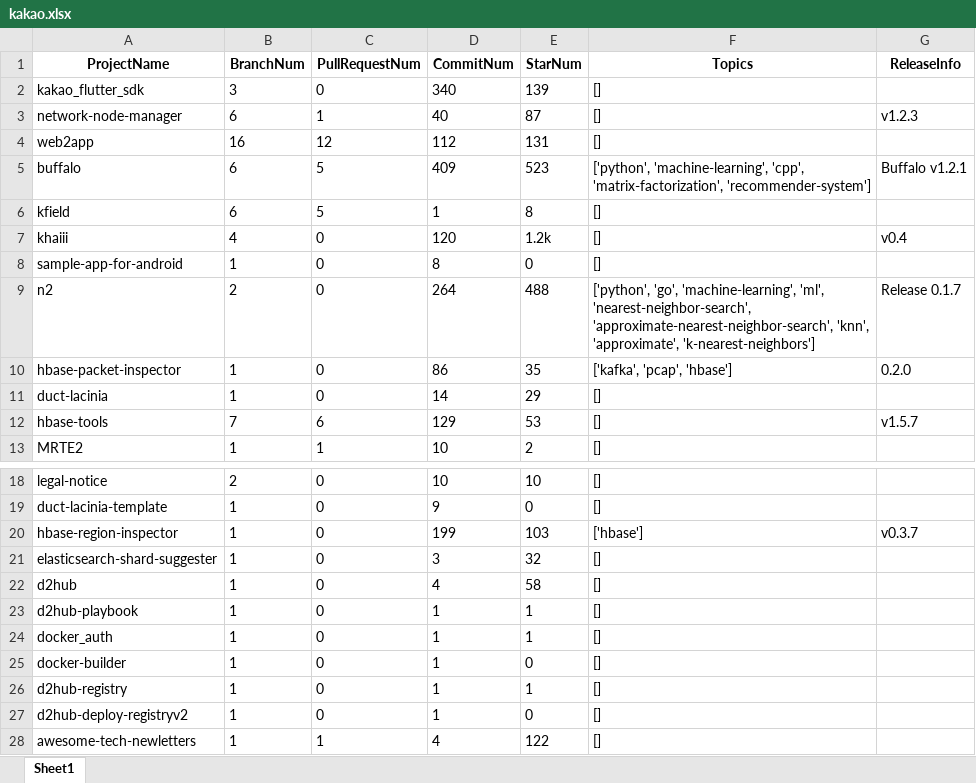
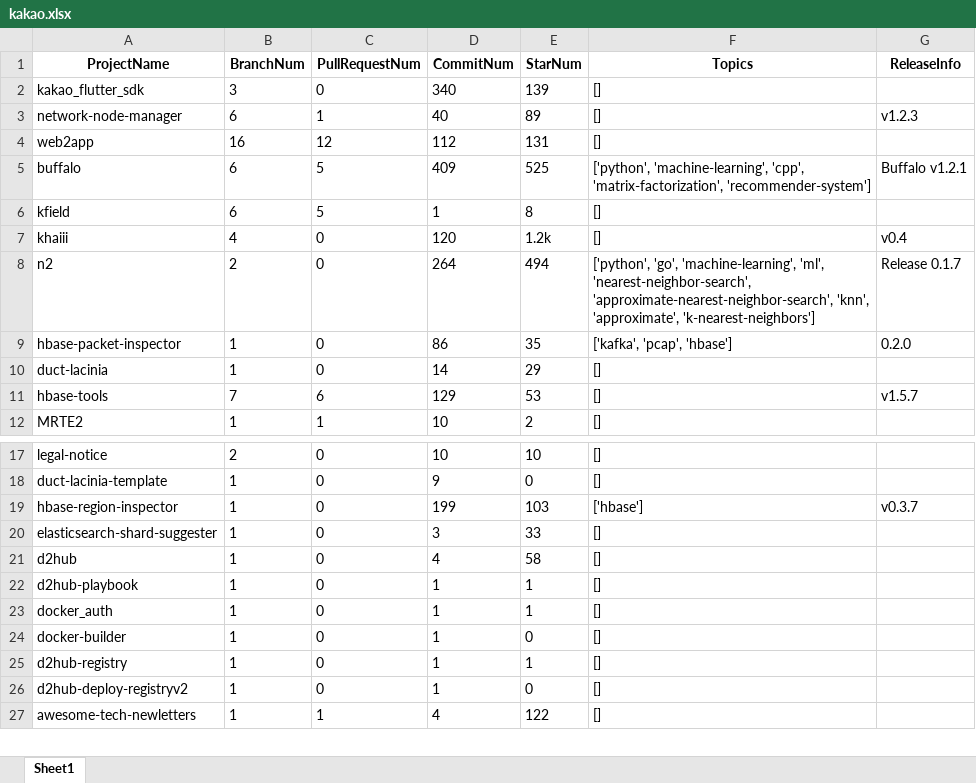
Before and after one commit to park1997/GitHub_Crawling_TextMining_Project, an Excel workbook: ParkByeongHyeon/kakao.xlsx, sheet Sheet1, drawn as a sheet; only a part is shown, gaps mark what is left out; values as stored, in another font and other column widths than the file's, no borders; removed rows and columns are numbered as before the commit, all else as after; the diff names each change by its address in the sheet, - before the commit and + after, or states it on an @@ line.

```diff
--- a/ParkByeongHyeon/kakao.xlsx (sheet Sheet1)
+++ b/ParkByeongHyeon/kakao.xlsx (sheet Sheet1)
-E3 (StarNum): 87
+E3 (StarNum): 89
-E5 (StarNum): 523
+E5 (StarNum): 525
-row 8: sample-app-for-android | 1 | 0 | 8 | 0 | []
-E8 (StarNum): 488
+E8 (StarNum): 494
-E20 (StarNum): 32
+E20 (StarNum): 33
```
Also changed, not shown: ParkByeongHyeon/Count_Vector.xlsx, 3 other files.
